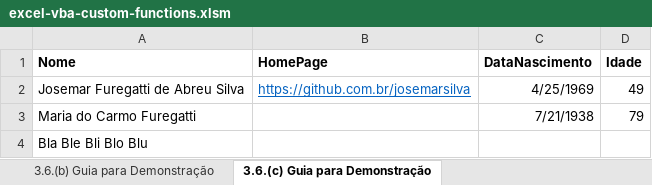
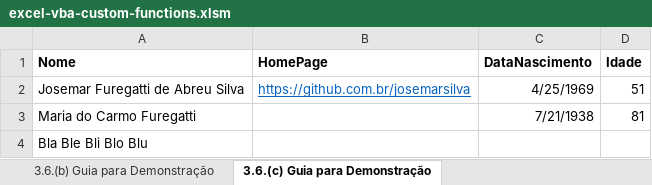
Before and after one commit to josemarsilva/excel-vba-custom-functions, an Excel workbook: excel-vba-custom-functions.xlsm, sheet 3.6.(c) Guia para Demonstração, drawn as a sheet; values as stored, in another font and other column widths than the file's, no borders; charts and pictures not drawn; the diff names each change by its address in the sheet, - before the commit and + after, or states it on an @@ line.

```diff
--- a/excel-vba-custom-functions.xlsm (sheet 3.6.(c) Guia para Demonstração)
+++ b/excel-vba-custom-functions.xlsm (sheet 3.6.(c) Guia para Demonstração)
-D2 (Idade): 49
+D2 (Idade): 51
-D3 (Idade): 79
+D3 (Idade): 81
```
Also changed, not shown: sheet 3.6.(b) Guia para Demonstração, sheet 3.6.(a) Guia para Demonstração, charts or pictures, file-parser.xlsm.
